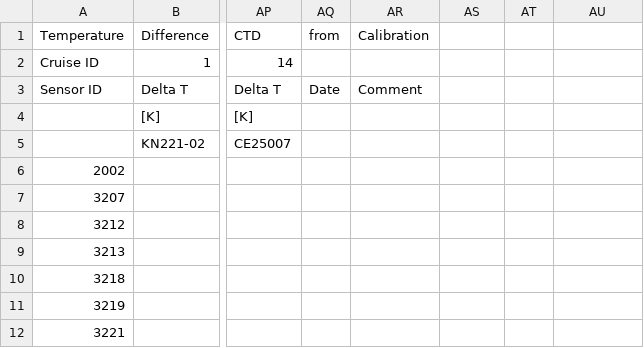
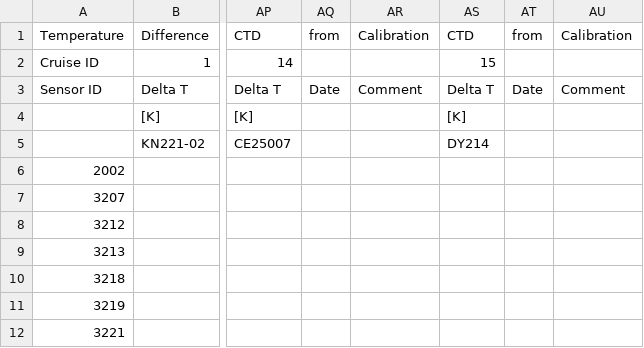
Before and after one commit to ScotMarPhys/m_moorproc_toolbox, a CSV file: metadata/cal_coef/osnap/microcat_temp.csv, drawn as a sheet; only a part is shown, gaps mark what is left out; the diff names each change by its address in the sheet, - before the commit and + after, or states it on an @@ line.

Commit message:
added DY214 to microcat_cond and microcat_temp

```diff
--- a/metadata/cal_coef/osnap/microcat_temp.csv
+++ b/metadata/cal_coef/osnap/microcat_temp.csv
-AS1: (empty)
+AS1: CTD
-AT1: (empty)
+AT1: from
-AU1: (empty)
+AU1: Calibration
-AS2: (empty)
+AS2: 15
-AS3: (empty)
+AS3: Delta T
-AT3: (empty)
+AT3: Date
-AU3: (empty)
+AU3: Comment
-AS4: (empty)
+AS4: [K]
-AS5: (empty)
+AS5: DY214
```
Also changed, not shown: metadata/cal_coef/osnap/microcat_cond.csv.
